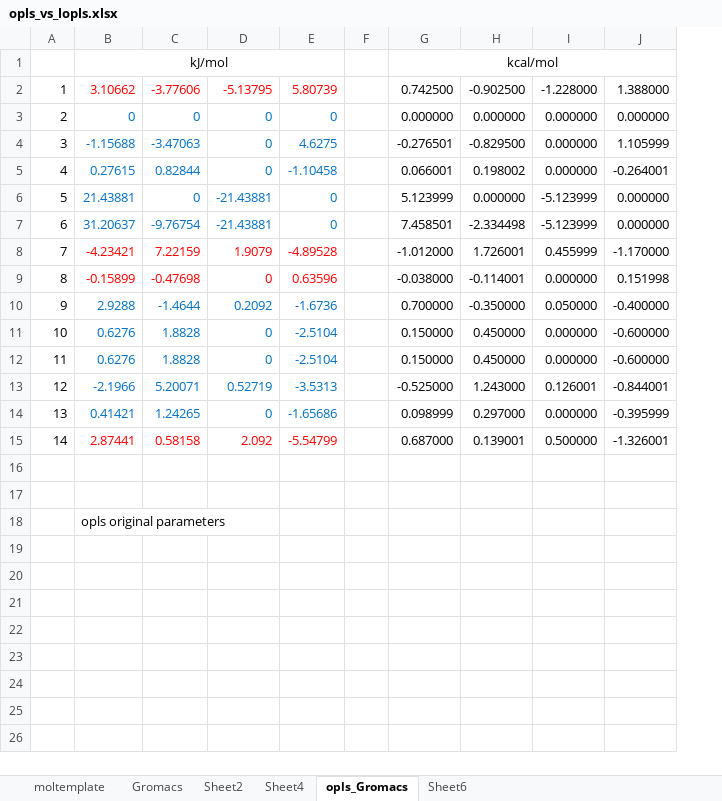
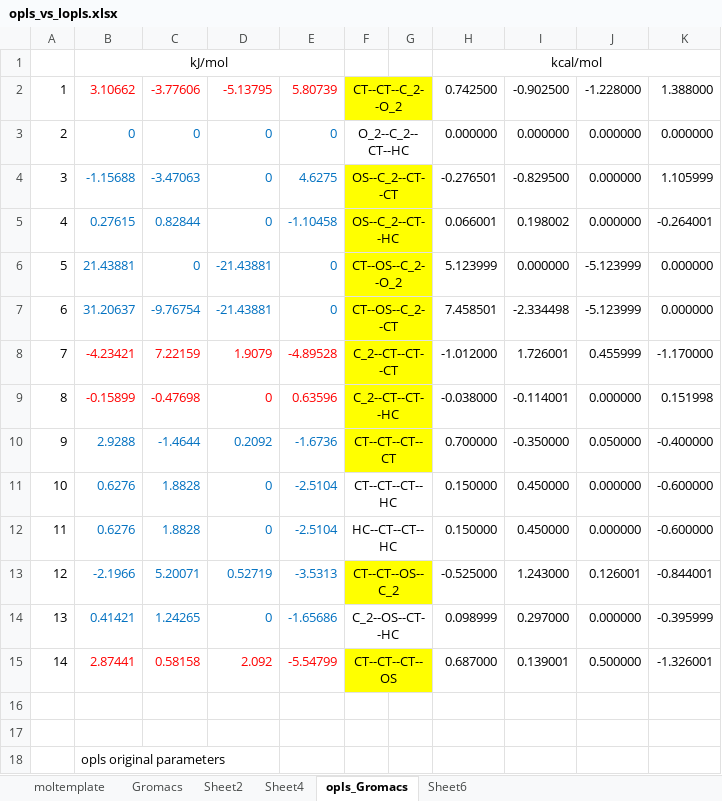
Before and after one commit to LL8848/lmpcodes, an Excel workbook: opls_vs_lopls.xlsx, sheet opls_Gromacs, drawn as a sheet; values as stored, in another font and other column widths than the file's, no borders; addresses are those after the commit; the diff names each change by its address in the sheet, - before the commit and + after, or states it on an @@ line.

```diff
--- a/opls_vs_lopls.xlsx (sheet opls_Gromacs)
+++ b/opls_vs_lopls.xlsx (sheet opls_Gromacs)
+column F, rows 2-15: CT--CT--C_2--O_2 | O_2--C_2--CT--HC | OS--C_2--CT--CT | OS--C_2--CT--HC | CT--OS--C_2--O_2 | CT--OS--C_2--CT | C_2--CT--CT--CT | C_2--CT--CT--HC | CT--CT--CT--CT | CT--CT--CT--HC | HC--CT--CT--HC | CT--CT--OS--C_2 | C_2--OS--CT--HC | CT--CT--CT--OS
-G2 fill: none
+G2 fill: #FFFF00
-G4:G10 fill: none
+G4:G10 fill: #FFFF00
-G13 fill: none
+G13 fill: #FFFF00
-G15 fill: none
+G15 fill: #FFFF00
```
Also changed, not shown: 5 other files.
